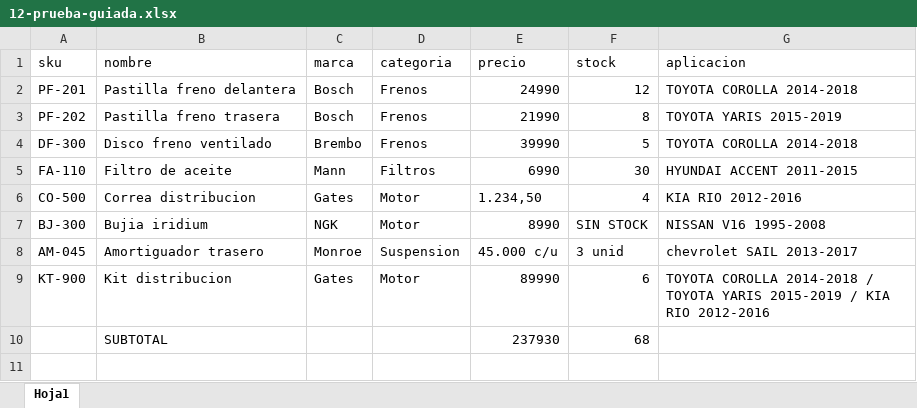
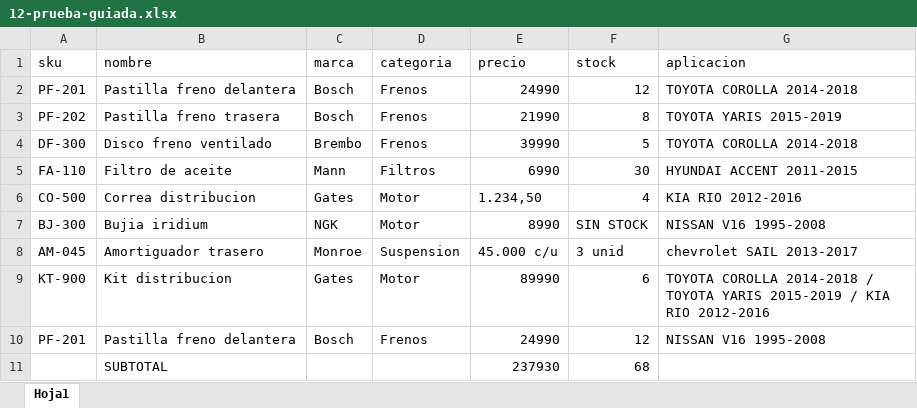
Before and after one commit to javiersazo95-glitch/vendedor_panel, an Excel workbook: pruebas-crudas/12-prueba-guiada.xlsx, sheet Hoja1, drawn as a sheet; values as stored, in another font and other column widths than the file's, no borders; the diff names each change by its address in the sheet, - before the commit and + after, or states it on an @@ line.

```diff
--- a/pruebas-crudas/12-prueba-guiada.xlsx (sheet Hoja1)
+++ b/pruebas-crudas/12-prueba-guiada.xlsx (sheet Hoja1)
+row 10: PF-201 | Pastilla freno delantera | Bosch | Frenos | 24990 | 12 | NISSAN V16 1995-2008
```
Also changed, not shown: 2 other files.
